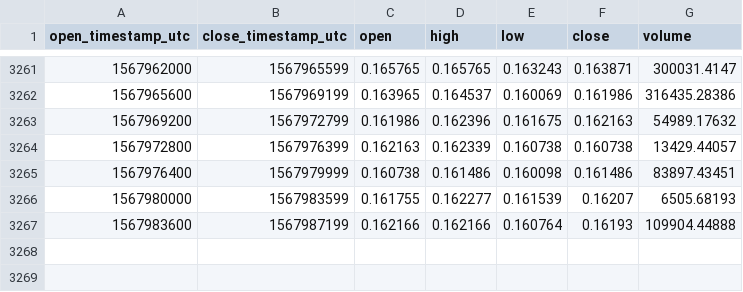
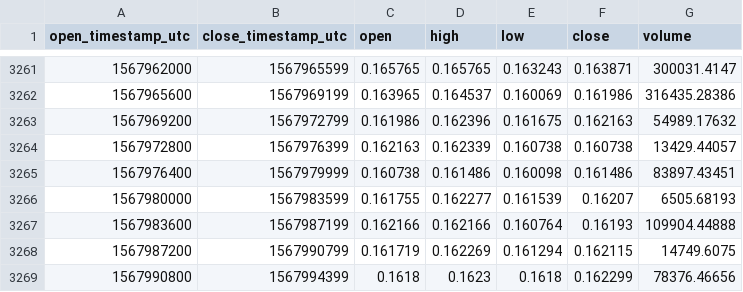
Before and after one commit to cryptobigbro/coinbasepro-ZRX-USD, a CSV file: coinbasepro-ZRX-USD-1h.csv, drawn as a sheet; only a part is shown, gaps mark what is left out.

Commit message:
Update OHLCV data.

```diff
--- a/coinbasepro-ZRX-USD-1h.csv
+++ b/coinbasepro-ZRX-USD-1h.csv
@@ -3267 +3267,3 @@ open_timestamp_utc,close_timestamp_utc,open,high,low,close,volume
 1567983600,1567987199,0.162166,0.162166,0.160764,0.16193,109904.44888
+1567987200,1567990799,0.161719,0.162269,0.161294,0.162115,14749.6075
+1567990800,1567994399,0.1618,0.1623,0.1618,0.162299,78376.46656
```
